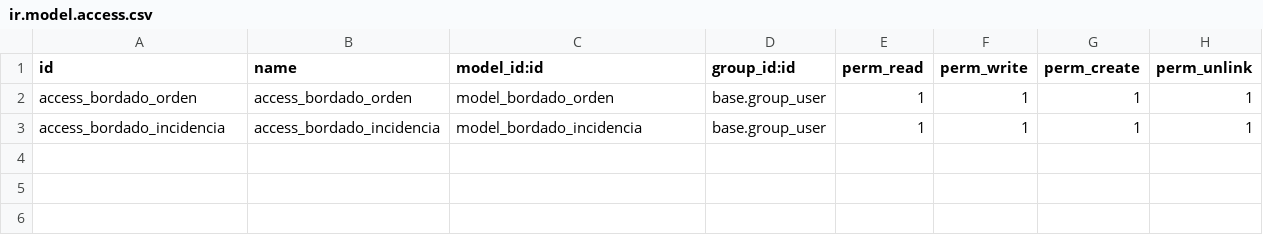
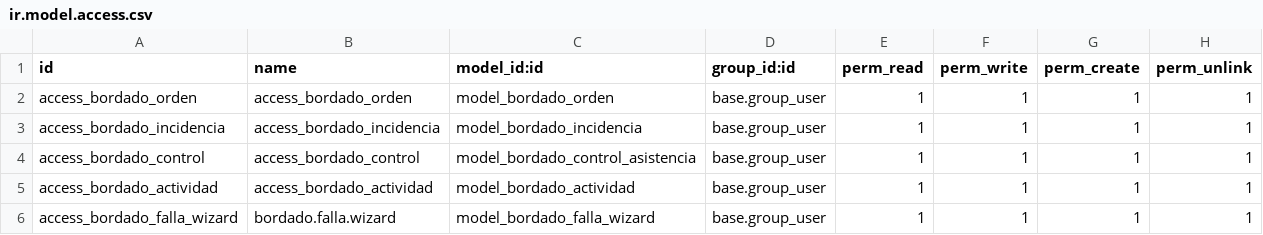
Before and after one commit to Patriciomerchana638-beep/Modulo, a CSV file: security/ir.model.access.csv, drawn as a sheet.

Commit message:
feat: versión Prueba del módulo bordado_app

```diff
--- a/security/ir.model.access.csv
+++ b/security/ir.model.access.csv
@@ -3 +3,4 @@ access_bordado_orden,access_bordado_orden,model_bordado_orden,base.group_user,1,
 access_bordado_incidencia,access_bordado_incidencia,model_bordado_incidencia,base.group_user,1,1,1,1
+access_bordado_control,access_bordado_control,model_bordado_control_asistencia,base.group_user,1,1,1,1
+access_bordado_actividad,access_bordado_actividad,model_bordado_actividad,base.group_user,1,1,1,1
+access_bordado_falla_wizard,bordado.falla.wizard,model_bordado_falla_wizard,base.group_user,1,1,1,1
```
Also changed, not shown: 25 other files.
